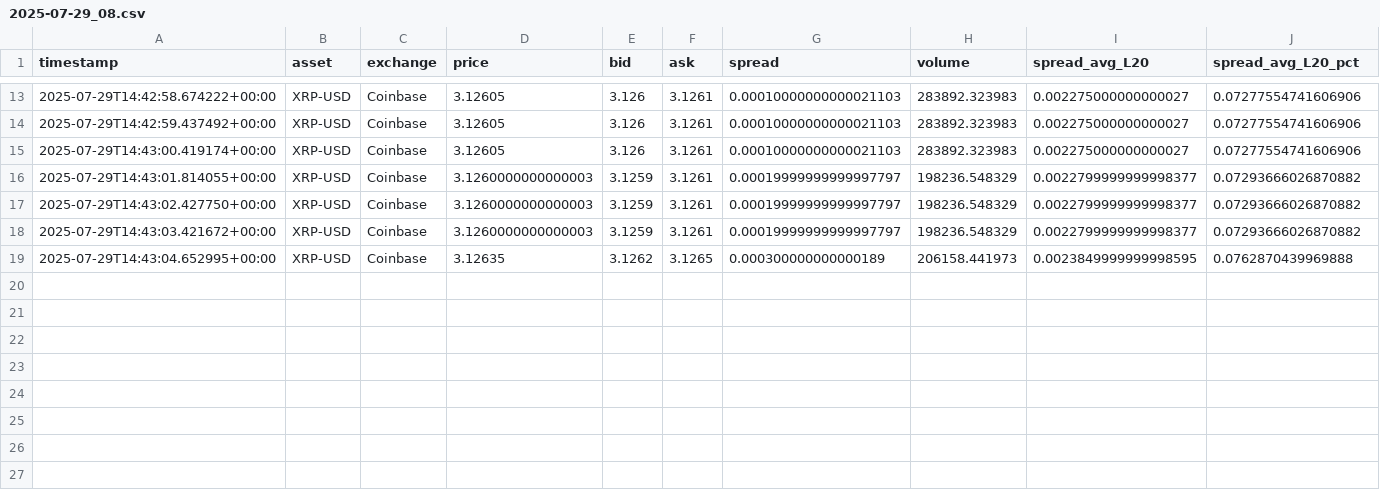
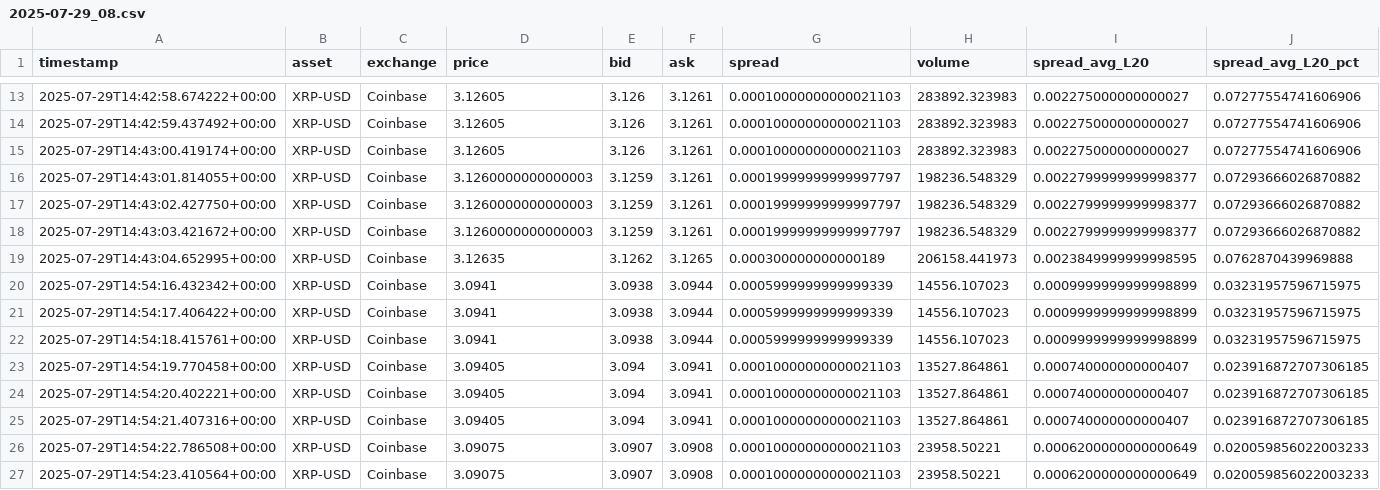
Before and after one commit to gcagle911/ADA-logger., a CSV file: render_app/data/xrp/2025-07-29_08.csv, drawn as a sheet; only a part is shown, gaps mark what is left out; the diff names each change by its address in the sheet, - before the commit and + after, or states it on an @@ line.

```diff
--- a/render_app/data/xrp/2025-07-29_08.csv
+++ b/render_app/data/xrp/2025-07-29_08.csv
+row 20: 2025-07-29T14:54:16.432342+00:00 | XRP-USD | Coinbase | 3.0941 | 3.0938 | 3.0944 | 0.0005999999999999339 | 14556.107023 | 0.0009999999999998899 | 0.03231957596715975
+row 21: 2025-07-29T14:54:17.406422+00:00 | XRP-USD | Coinbase | 3.0941 | 3.0938 | 3.0944 | 0.0005999999999999339 | 14556.107023 | 0.0009999999999998899 | 0.03231957596715975
+row 22: 2025-07-29T14:54:18.415761+00:00 | XRP-USD | Coinbase | 3.0941 | 3.0938 | 3.0944 | 0.0005999999999999339 | 14556.107023 | 0.0009999999999998899 | 0.03231957596715975
+row 23: 2025-07-29T14:54:19.770458+00:00 | XRP-USD | Coinbase | 3.09405 | 3.094 | 3.0941 | 0.00010000000000021103 | 13527.864861 | 0.000740000000000407 | 0.023916872707306185
+row 24: 2025-07-29T14:54:20.402221+00:00 | XRP-USD | Coinbase | 3.09405 | 3.094 | 3.0941 | 0.00010000000000021103 | 13527.864861 | 0.000740000000000407 | 0.023916872707306185
+row 25: 2025-07-29T14:54:21.407316+00:00 | XRP-USD | Coinbase | 3.09405 | 3.094 | 3.0941 | 0.00010000000000021103 | 13527.864861 | 0.000740000000000407 | 0.023916872707306185
+row 26: 2025-07-29T14:54:22.786508+00:00 | XRP-USD | Coinbase | 3.09075 | 3.0907 | 3.0908 | 0.00010000000000021103 | 23958.50221 | 0.0006200000000000649 | 0.020059856022003233
+row 27: 2025-07-29T14:54:23.410564+00:00 | XRP-USD | Coinbase | 3.09075 | 3.0907 | 3.0908 | 0.00010000000000021103 | 23958.50221 | 0.0006200000000000649 | 0.020059856022003233
```
Also changed, not shown: 4 other files.
